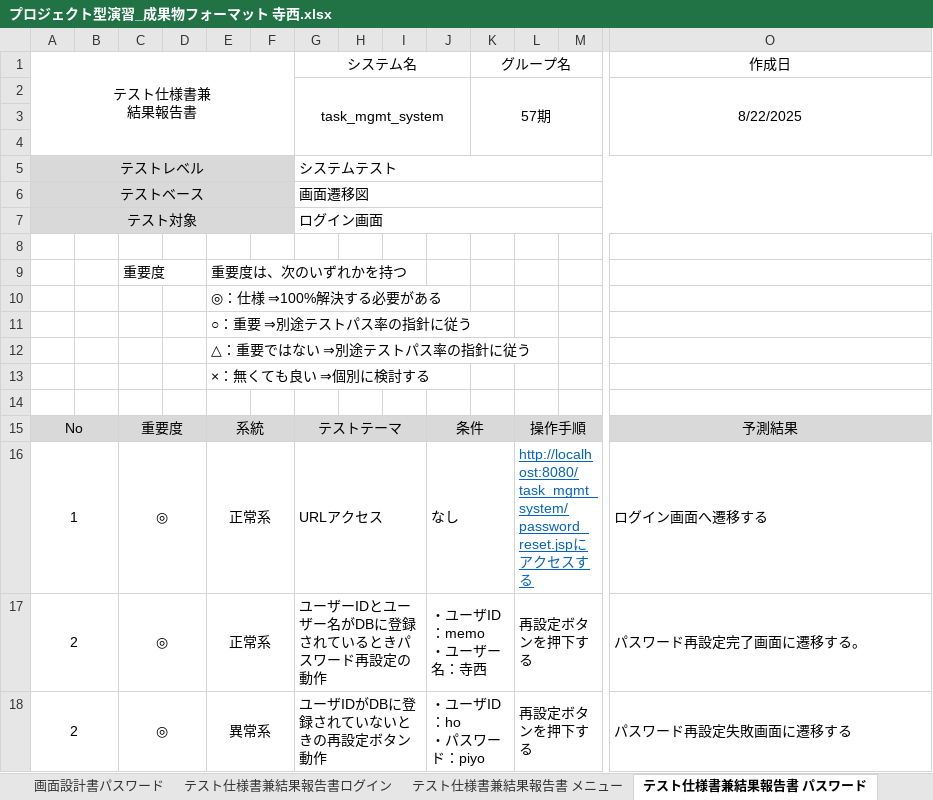
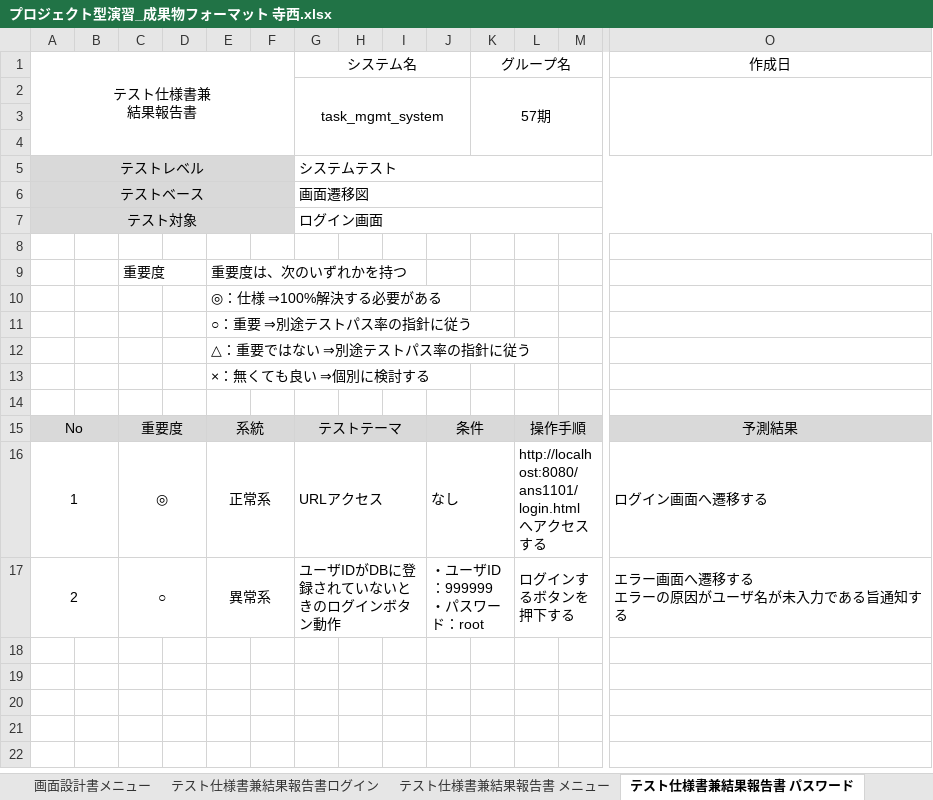
Before and after one commit to Kimoto-Shogo/task_mgmt_system, an Excel workbook: テラニシ成果物/プロジェクト型演習_成果物フォーマット 寺西.xlsx, sheet テスト仕様書兼結果報告書 パスワード, drawn as a sheet; only a part is shown, gaps mark what is left out; values as stored, in another font and other column widths than the file's, no borders; removed rows and columns are numbered as before the commit, all else as after; rows hold the shown columns only; ↵ is a line break in a cell; the diff names each change by its address in the sheet, - before the commit and + after, or states it on an @@ line.

Commit message:
Revert "パスワード再設定単体テスト途中"

```diff
--- a/テラニシ成果物/プロジェクト型演習_成果物フォーマット 寺西.xlsx (sheet テスト仕様書兼結果報告書 パスワード)
+++ b/テラニシ成果物/プロジェクト型演習_成果物フォーマット 寺西.xlsx (sheet テスト仕様書兼結果報告書 パスワード)
-sheet tab: 画面設計書パスワード
-O2: 8/22/2025
+O2: (empty)
-L16: http://localhost:8080/task_mgmt_system/password_reset.jspにアク…
+L16: http://localhost:8080/ans1101/login.html へアク…
@@ L16 underline: on → off, text colour: #0563C1 → black @@
-row 17: 2 |  | ◎ |  | 正常系 |  | ユーザーIDとユーザー名がDBに登録されているときパスワード再設定の動作 |  |  | ・ユーザID：memo ↵ ・ユーザー名：寺西 |  | 再設定ボタンを押下する |  | パスワード再設定完了画面に遷移する。
-C17: ◎
+C17: ○
-G17: ユーザIDがDBに登録されていないときの再設定ボタン動作
+G17: ユーザIDがDBに登録されていないときのログインボタン動作
-J17: ・ユーザID：ho ↵ ・パスワード：piyo
+J17: ・ユーザID：999999 ↵ ・パスワード：root
-L17: 再設定ボタンを押下する
+L17: ログインするボタンを押下する
-O17: パスワード再設定失敗画面に遷移する
+O17: エラー画面へ遷移する ↵ エラーの原因がユーザ名が未入力である旨通知する
```
Also changed, not shown: sheet 画面設計書メニュー, sheet 画面設計書ログイン, charts or pictures, 2 other files.
